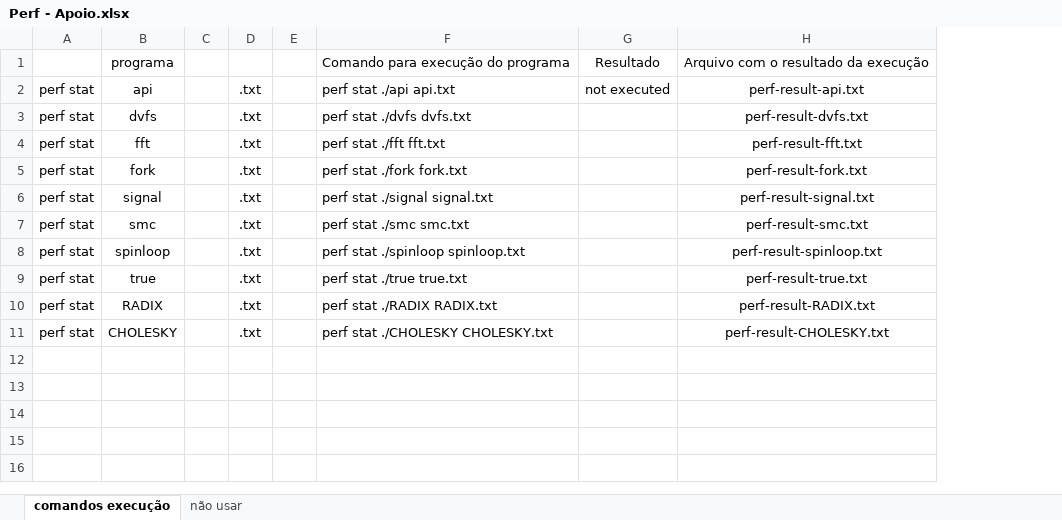
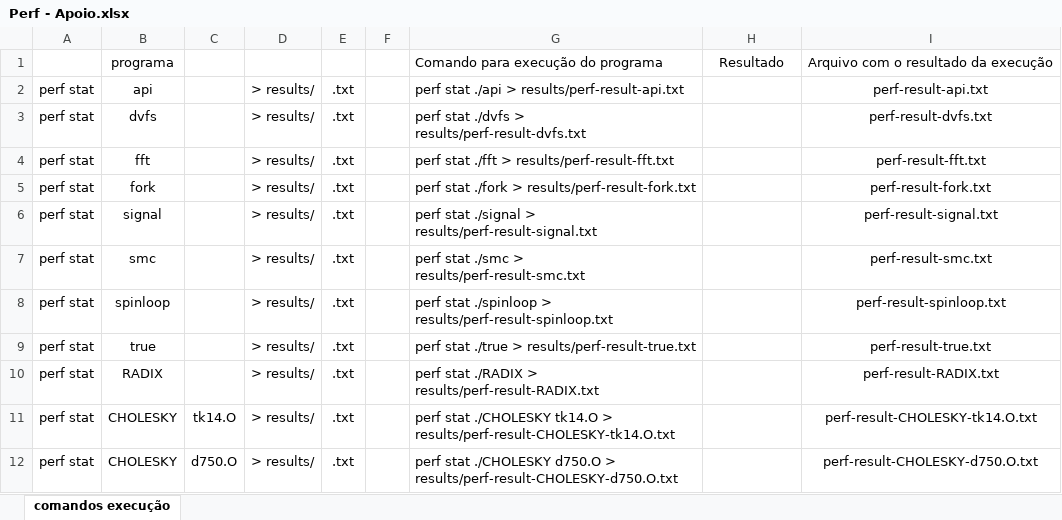
Before and after one commit to rubenscp/RCP-MO601-Project-03, an Excel workbook: perf/Perf - Apoio.xlsx, sheet comandos execução, drawn as a sheet; values as stored, in another font and other column widths than the file's, no borders; removed rows and columns are numbered as before the commit, all else as after; the diff names each change by its address in the sheet, - before the commit and + after, or states it on an @@ line.

```diff
--- a/perf/Perf - Apoio.xlsx (sheet comandos execução)
+++ b/perf/Perf - Apoio.xlsx (sheet comandos execução)
-sheet tab: não usar
-column C, empty
+column C, row 11: tk14.O
+column D, rows 2-11: all > results/
-column F, rows 1-11: Comando para execução do programa | perf stat ./api api.txt | perf stat ./dvfs dvfs.txt | perf stat ./fft fft.txt | perf stat ./fork fork.txt | perf stat ./signal signal.txt | perf stat ./smc smc.txt | perf stat ./spinloop spinloop.txt | perf stat ./true true.txt | perf stat ./RADIX RADIX.txt | perf stat ./CHOLESKY CHOLESKY.txt
+column G, rows 1-11: Comando para execução do programa | perf stat ./api > results/perf-result-api.txt | perf stat ./dvfs > results/perf-result-dvfs.txt | perf stat ./fft > results/perf-result-fft.txt | perf stat ./fork > results/perf-result-fork.txt | perf stat ./signal > results/perf-result-signal.txt | perf stat ./smc > results/perf-result-smc.txt | perf stat ./spinloop > results/perf-result-spinloop.txt | perf stat ./true > results/perf-result-true.txt | perf stat ./RADIX > results/perf-result-RADIX.txt | perf stat ./CHOLESKY tk14.O > results/perf-result-CHOLESKY-tk14.O.txt
-H2: not executed
+H2: (empty)
-I11: perf-result-CHOLESKY.txt
+I11: perf-result-CHOLESKY-tk14.O.txt
+row 12: perf stat | CHOLESKY | d750.O | > results/ | .txt |  | perf stat ./CHOLESKY d750.O > results/perf-result-CHOLESKY-d750.O.txt |  | perf-result-CHOLESKY-d750.O.txt
```
Also changed, not shown: formulas that keep their value, dinero/Dinero - Apoio.xlsx, sniper/Sniper - Apoio.xlsx, 21 other files.
